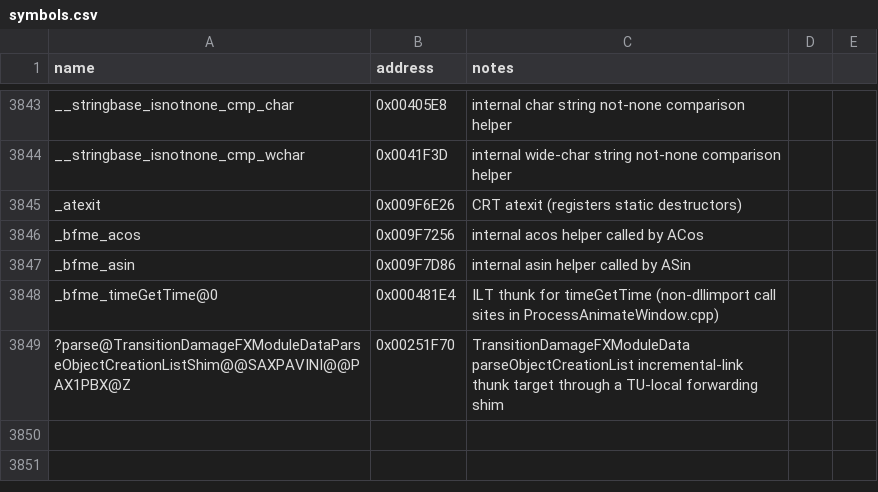
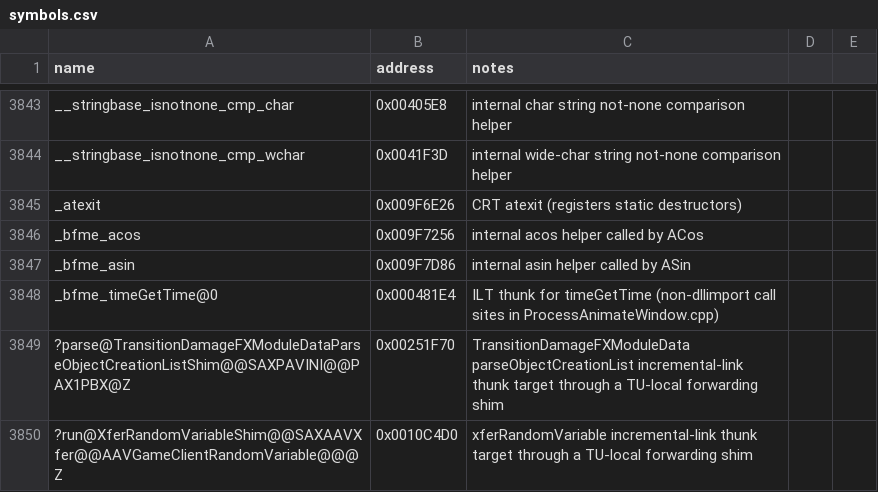
Before and after one commit to Doble-K/Open-BFME-1, a CSV file: reverse/symbols.csv, drawn as a sheet; only a part is shown, gaps mark what is left out; the diff names each change by its address in the sheet, - before the commit and + after, or states it on an @@ line.

Commit message:
Open-BFME5 convert xferRandomVariable thunk
Replace the 5-byte E9 incremental-link naked dump with clean C++ that
forwards through a TU-local static shim pinned to the real body.

```diff
--- a/reverse/symbols.csv
+++ b/reverse/symbols.csv
+row 3850: ?run@XferRandomVariableShim@@SAXAAVXfer@@AAVGameClientRandomVariable@@@Z | 0x0010C4D0 | xferRandomVariable incremental-link thunk target through a TU-local forwarding shim
```
Also changed, not shown: 1 other file.
